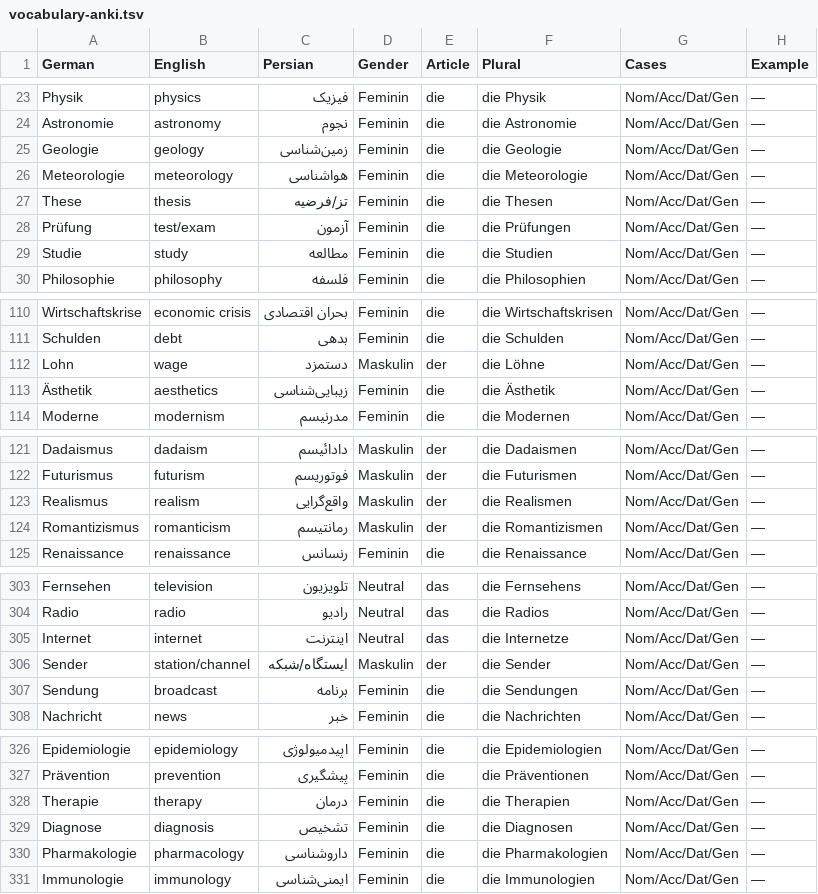
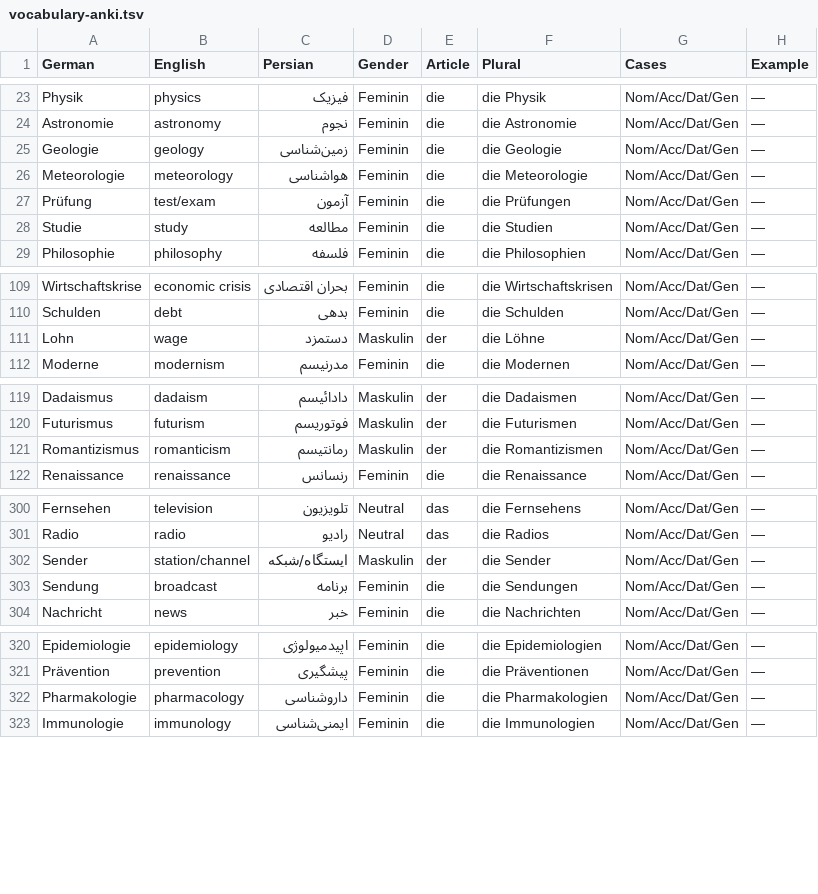
Before and after one commit to alisadeghiaghili/Deutsch, a TSV file: B2/flashcards/vocabulary-anki.tsv, drawn as a sheet; only a part is shown, gaps mark what is left out; the diff covers the shown part only.

```diff
--- a/B2/flashcards/vocabulary-anki.tsv
+++ b/B2/flashcards/vocabulary-anki.tsv
@@ -26,3 +26,2 @@ Geologie	geology	زمین‌شناسی	Feminin	die	die Geologie	Nom/Acc/Dat/Gen
 Meteorologie	meteorology	هواشناسی	Feminin	die	die Meteorologie	Nom/Acc/Dat/Gen	—
-These	thesis	تز/فرضیه	Feminin	die	die Thesen	Nom/Acc/Dat/Gen	—
 Prüfung	test/exam	آزمون	Feminin	die	die Prüfungen	Nom/Acc/Dat/Gen	—
@@ -112,3 +111,2 @@ Schulden	debt	بدهی	Feminin	die	die Schulden	Nom/Acc/Dat/Gen	—
 Lohn	wage	دستمزد	Maskulin	der	die Löhne	Nom/Acc/Dat/Gen	—
-Ästhetik	aesthetics	زیبایی‌شناسی	Feminin	die	die Ästhetik	Nom/Acc/Dat/Gen	—
 Moderne	modernism	مدرنیسم	Feminin	die	die Modernen	Nom/Acc/Dat/Gen	—
@@ -122,3 +120,2 @@ Dadaismus	dadaism	دادائیسم	Maskulin	der	die Dadaismen	Nom/Acc/Dat/Gen
 Futurismus	futurism	فوتوریسم	Maskulin	der	die Futurismen	Nom/Acc/Dat/Gen	—
-Realismus	realism	واقع‌گرایی	Maskulin	der	die Realismen	Nom/Acc/Dat/Gen	—
 Romantizismus	romanticism	رمانتیسم	Maskulin	der	die Romantizismen	Nom/Acc/Dat/Gen	—
@@ -304,3 +301,2 @@ Fernsehen	television	تلویزیون	Neutral	das	die Fernsehens	Nom/Acc/Dat/Gen
 Radio	radio	رادیو	Neutral	das	die Radios	Nom/Acc/Dat/Gen	—
-Internet	internet	اینترنت	Neutral	das	die Internetze	Nom/Acc/Dat/Gen	—
 Sender	station/channel	ایستگاه/شبکه	Maskulin	der	die Sender	Nom/Acc/Dat/Gen	—
@@ -327,4 +321,2 @@ Epidemiologie	epidemiology	اپیدمیولوژی	Feminin	die	die Epidemiologien
 Prävention	prevention	پیشگیری	Feminin	die	die Präventionen	Nom/Acc/Dat/Gen	—
-Therapie	therapy	درمان	Feminin	die	die Therapien	Nom/Acc/Dat/Gen	—
-Diagnose	diagnosis	تشخیص	Feminin	die	die Diagnosen	Nom/Acc/Dat/Gen	—
 Pharmakologie	pharmacology	داروشناسی	Feminin	die	die Pharmakologien	Nom/Acc/Dat/Gen	—
```
Also changed, not shown: 3 removed rows and 1 edited cell elsewhere in this file, A1/flashcards/verbs-anki.tsv, A2/flashcards/verbs-anki.tsv, 20 other files.
